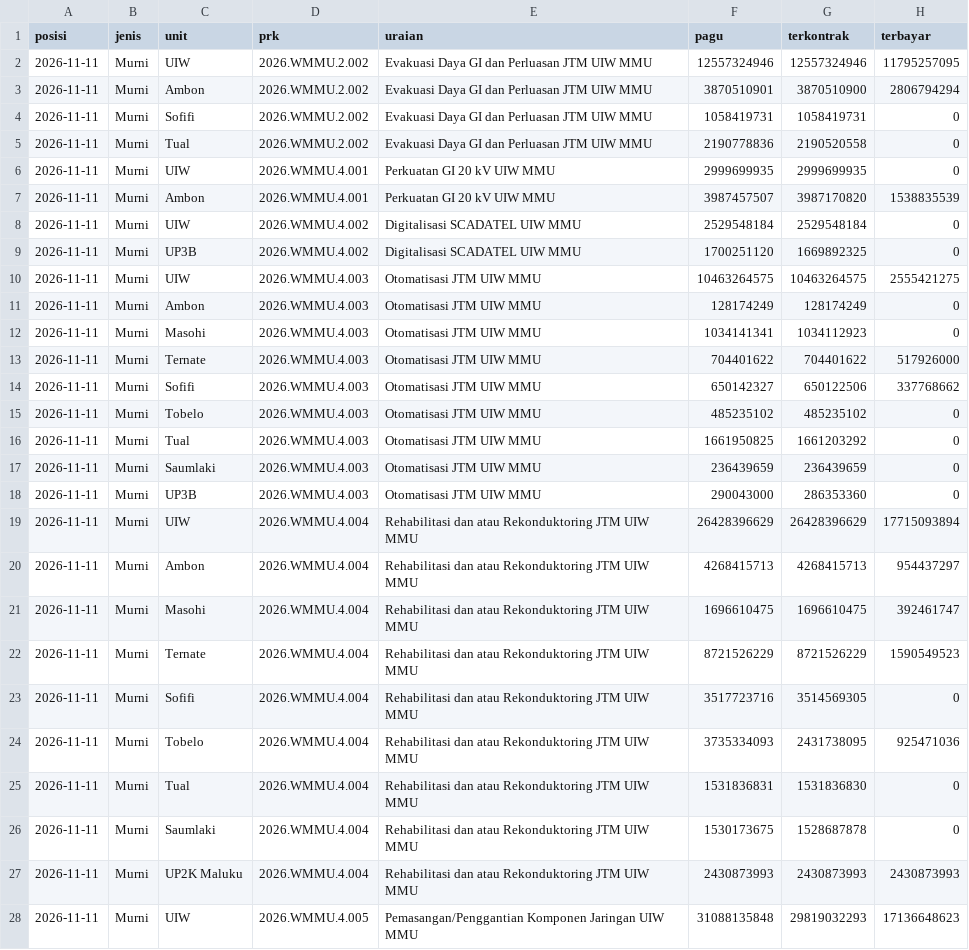
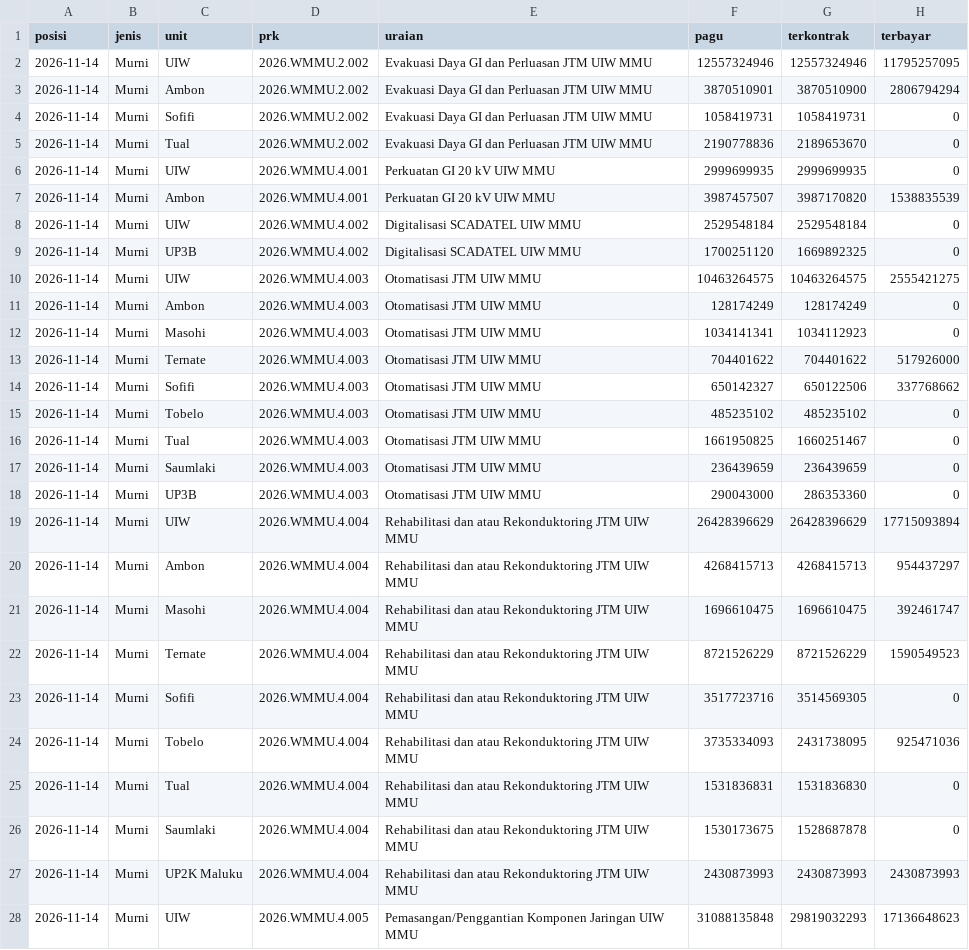
Before and after one commit to zuhal99/Dashboard-TND-UIW-MMU, a CSV file: data/ai_dist_prk.csv, drawn as a sheet; only a part is shown; the diff covers the shown part only.

```diff
--- a/data/ai_dist_prk.csv
+++ b/data/ai_dist_prk.csv
@@ -1,28 +1,28 @@
 posisi,jenis,unit,prk,uraian,pagu,terkontrak,terbayar
-2026-11-11,Murni,UIW,2026.WMMU.2.002,Evakuasi Daya GI dan Perluasan JTM UIW MMU,12557324946,12557324946,11795257095
-2026-11-11,Murni,Ambon,2026.WMMU.2.002,Evakuasi Daya GI dan Perluasan JTM UIW MMU,3870510901,3870510900,2806794294
-2026-11-11,Murni,Sofifi,2026.WMMU.2.002,Evakuasi Daya GI dan Perluasan JTM UIW MMU,1058419731,1058419731,0
-2026-11-11,Murni,Tual,2026.WMMU.2.002,Evakuasi Daya GI dan Perluasan JTM UIW MMU,2190778836,2190520558,0
-2026-11-11,Murni,UIW,2026.WMMU.4.001,Perkuatan GI 20 kV UIW MMU,2999699935,2999699935,0
-2026-11-11,Murni,Ambon,2026.WMMU.4.001,Perkuatan GI 20 kV UIW MMU,3987457507,3987170820,1538835539
-2026-11-11,Murni,UIW,2026.WMMU.4.002,Digitalisasi SCADATEL UIW MMU,2529548184,2529548184,0
-2026-11-11,Murni,UP3B,2026.WMMU.4.002,Digitalisasi SCADATEL UIW MMU,1700251120,1669892325,0
-2026-11-11,Murni,UIW,2026.WMMU.4.003,Otomatisasi JTM UIW MMU,10463264575,10463264575,2555421275
-2026-11-11,Murni,Ambon,2026.WMMU.4.003,Otomatisasi JTM UIW MMU,128174249,128174249,0
-2026-11-11,Murni,Masohi,2026.WMMU.4.003,Otomatisasi JTM UIW MMU,1034141341,1034112923,0
-2026-11-11,Murni,Ternate,2026.WMMU.4.003,Otomatisasi JTM UIW MMU,704401622,704401622,517926000
-2026-11-11,Murni,Sofifi,2026.WMMU.4.003,Otomatisasi JTM UIW MMU,650142327,650122506,337768662
-2026-11-11,Murni,Tobelo,2026.WMMU.4.003,Otomatisasi JTM UIW MMU,485235102,485235102,0
-2026-11-11,Murni,Tual,2026.WMMU.4.003,Otomatisasi JTM UIW MMU,1661950825,1661203292,0
-2026-11-11,Murni,Saumlaki,2026.WMMU.4.003,Otomatisasi JTM UIW MMU,236439659,236439659,0
-2026-11-11,Murni,UP3B,2026.WMMU.4.003,Otomatisasi JTM UIW MMU,290043000,286353360,0
-2026-11-11,Murni,UIW,2026.WMMU.4.004,Rehabilitasi dan atau Rekonduktoring JTM UIW MMU,26428396629,26428396629,17715093894
-2026-11-11,Murni,Ambon,2026.WMMU.4.004,Rehabilitasi dan atau Rekonduktoring JTM UIW MMU,4268415713,4268415713,954437297
-2026-11-11,Murni,Masohi,2026.WMMU.4.004,Rehabilitasi dan atau Rekonduktoring JTM UIW MMU,1696610475,1696610475,392461747
-2026-11-11,Murni,Ternate,2026.WMMU.4.004,Rehabilitasi dan atau Rekonduktoring JTM UIW MMU,8721526229,8721526229,1590549523
-2026-11-11,Murni,Sofifi,2026.WMMU.4.004,Rehabilitasi dan atau Rekonduktoring JTM UIW MMU,3517723716,3514569305,0
-2026-11-11,Murni,Tobelo,2026.WMMU.4.004,Rehabilitasi dan atau Rekonduktoring JTM UIW MMU,3735334093,2431738095,925471036
-2026-11-11,Murni,Tual,2026.WMMU.4.004,Rehabilitasi dan atau Rekonduktoring JTM UIW MMU,1531836831,1531836830,0
-2026-11-11,Murni,Saumlaki,2026.WMMU.4.004,Rehabilitasi dan atau Rekonduktoring JTM UIW MMU,1530173675,1528687878,0
-2026-11-11,Murni,UP2K Maluku,2026.WMMU.4.004,Rehabilitasi dan atau Rekonduktoring JTM UIW MMU,2430873993,2430873993,2430873993
-2026-11-11,Murni,UIW,2026.WMMU.4.005,Pemasangan/Penggantian Komponen Jaringan UIW MMU,31088135848,29819032293,17136648623
+2026-11-14,Murni,UIW,2026.WMMU.2.002,Evakuasi Daya GI dan Perluasan JTM UIW MMU,12557324946,12557324946,11795257095
+2026-11-14,Murni,Ambon,2026.WMMU.2.002,Evakuasi Daya GI dan Perluasan JTM UIW MMU,3870510901,3870510900,2806794294
+2026-11-14,Murni,Sofifi,2026.WMMU.2.002,Evakuasi Daya GI dan Perluasan JTM UIW MMU,1058419731,1058419731,0
+2026-11-14,Murni,Tual,2026.WMMU.2.002,Evakuasi Daya GI dan Perluasan JTM UIW MMU,2190778836,2189653670,0
+2026-11-14,Murni,UIW,2026.WMMU.4.001,Perkuatan GI 20 kV UIW MMU,2999699935,2999699935,0
+2026-11-14,Murni,Ambon,2026.WMMU.4.001,Perkuatan GI 20 kV UIW MMU,3987457507,3987170820,1538835539
+2026-11-14,Murni,UIW,2026.WMMU.4.002,Digitalisasi SCADATEL UIW MMU,2529548184,2529548184,0
+2026-11-14,Murni,UP3B,2026.WMMU.4.002,Digitalisasi SCADATEL UIW MMU,1700251120,1669892325,0
+2026-11-14,Murni,UIW,2026.WMMU.4.003,Otomatisasi JTM UIW MMU,10463264575,10463264575,2555421275
+2026-11-14,Murni,Ambon,2026.WMMU.4.003,Otomatisasi JTM UIW MMU,128174249,128174249,0
+2026-11-14,Murni,Masohi,2026.WMMU.4.003,Otomatisasi JTM UIW MMU,1034141341,1034112923,0
+2026-11-14,Murni,Ternate,2026.WMMU.4.003,Otomatisasi JTM UIW MMU,704401622,704401622,517926000
+2026-11-14,Murni,Sofifi,2026.WMMU.4.003,Otomatisasi JTM UIW MMU,650142327,650122506,337768662
+2026-11-14,Murni,Tobelo,2026.WMMU.4.003,Otomatisasi JTM UIW MMU,485235102,485235102,0
+2026-11-14,Murni,Tual,2026.WMMU.4.003,Otomatisasi JTM UIW MMU,1661950825,1660251467,0
+2026-11-14,Murni,Saumlaki,2026.WMMU.4.003,Otomatisasi JTM UIW MMU,236439659,236439659,0
+2026-11-14,Murni,UP3B,2026.WMMU.4.003,Otomatisasi JTM UIW MMU,290043000,286353360,0
+2026-11-14,Murni,UIW,2026.WMMU.4.004,Rehabilitasi dan atau Rekonduktoring JTM UIW MMU,26428396629,26428396629,17715093894
+2026-11-14,Murni,Ambon,2026.WMMU.4.004,Rehabilitasi dan atau Rekonduktoring JTM UIW MMU,4268415713,4268415713,954437297
+2026-11-14,Murni,Masohi,2026.WMMU.4.004,Rehabilitasi dan atau Rekonduktoring JTM UIW MMU,1696610475,1696610475,392461747
+2026-11-14,Murni,Ternate,2026.WMMU.4.004,Rehabilitasi dan atau Rekonduktoring JTM UIW MMU,8721526229,8721526229,1590549523
+2026-11-14,Murni,Sofifi,2026.WMMU.4.004,Rehabilitasi dan atau Rekonduktoring JTM UIW MMU,3517723716,3514569305,0
+2026-11-14,Murni,Tobelo,2026.WMMU.4.004,Rehabilitasi dan atau Rekonduktoring JTM UIW MMU,3735334093,2431738095,925471036
+2026-11-14,Murni,Tual,2026.WMMU.4.004,Rehabilitasi dan atau Rekonduktoring JTM UIW MMU,1531836831,1531836830,0
+2026-11-14,Murni,Saumlaki,2026.WMMU.4.004,Rehabilitasi dan atau Rekonduktoring JTM UIW MMU,1530173675,1528687878,0
+2026-11-14,Murni,UP2K Maluku,2026.WMMU.4.004,Rehabilitasi dan atau Rekonduktoring JTM UIW MMU,2430873993,2430873993,2430873993
+2026-11-14,Murni,UIW,2026.WMMU.4.005,Pemasangan/Penggantian Komponen Jaringan UIW MMU,31088135848,29819032293,17136648623
```
Also changed, not shown: 114 edited cells elsewhere in this file, data/ai_dist_kontrak.csv, 1 other file.
